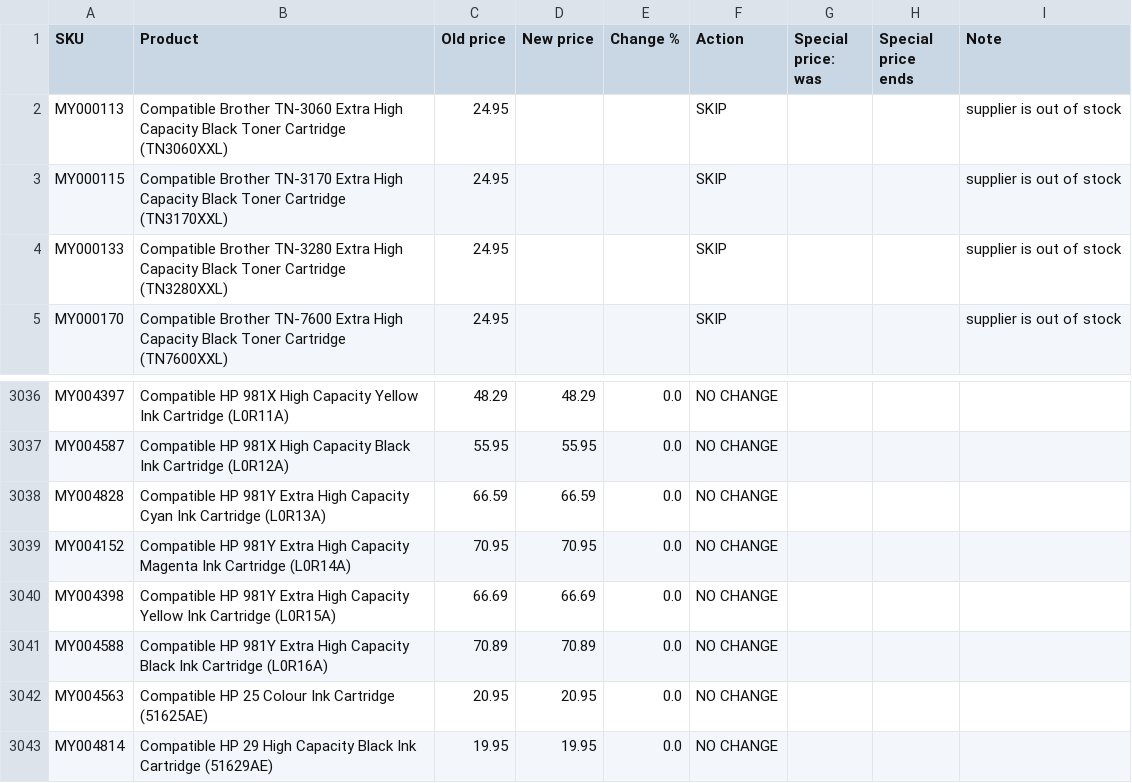
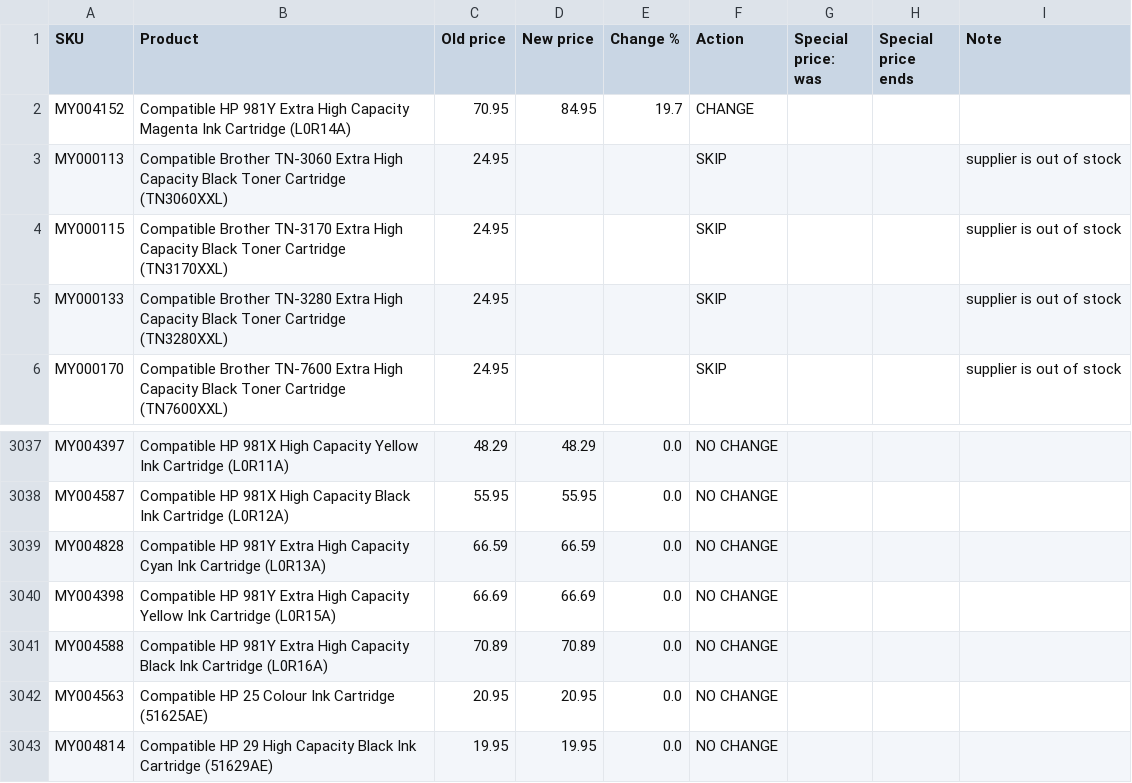
Before and after one commit to Gruffalos-Shadow-Hunt-140424/report-88ad8a3a92, a CSV file: changes.csv, drawn as a sheet; only a part is shown, gaps mark what is left out; removed rows and columns are numbered as before the commit, all else as after; the diff names each change by its address in the sheet, - before the commit and + after, or states it on an @@ line.

```diff
--- a/changes.csv
+++ b/changes.csv
+row 2: MY004152 | Compatible HP 981Y Extra High Capacity Magenta Ink Cartridge (L0R14A) | 70.95 | 84.95 | 19.7 | CHANGE
-row 3039: MY004152 | Compatible HP 981Y Extra High Capacity Magenta Ink Cartridge (L0R14A) | 70.95 | 70.95 | 0.0 | NO CHANGE
```
Also changed, not shown: new-products.csv, 2 other files.
